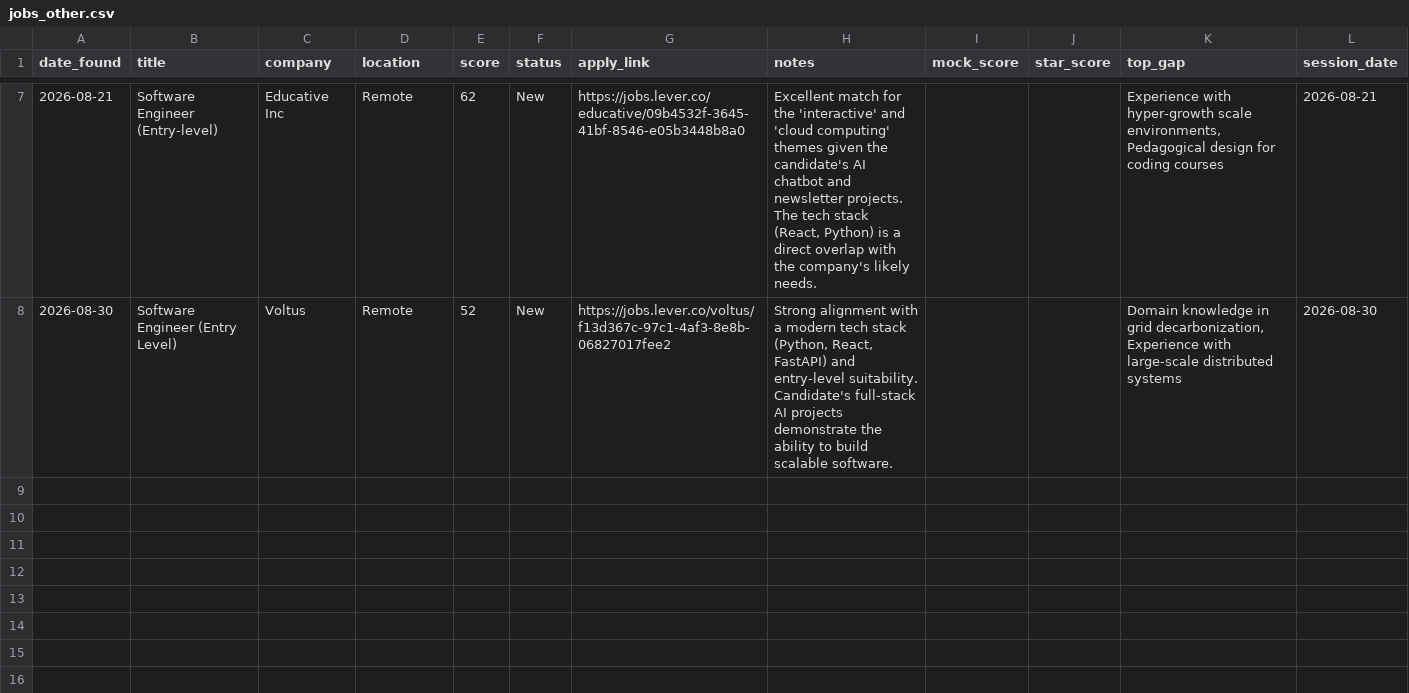
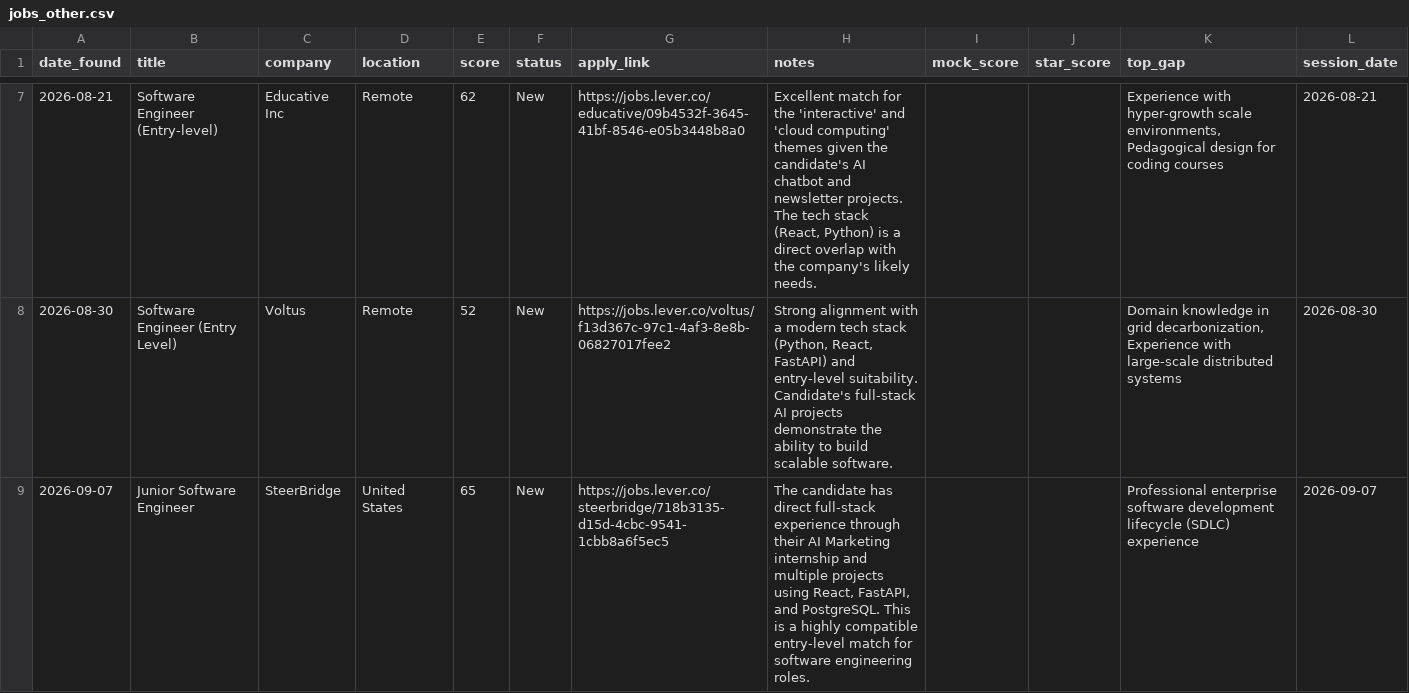
Before and after one commit to muraliikrishnant/EntryWay-AI, a CSV file: site/data/jobs_other.csv, drawn as a sheet; only a part is shown, gaps mark what is left out; the diff names each change by its address in the sheet, - before the commit and + after, or states it on an @@ line.

```diff
--- a/site/data/jobs_other.csv
+++ b/site/data/jobs_other.csv
+row 9: 2026-09-07 | Junior Software Engineer | SteerBridge | United States | 65 | New | https://jobs.lever.co/steerbridge/718b3135-d15d-4cbc-9541-1cbb8a6f5ec5 | The candidate has direct full-stack experience through their AI Marketing internship and multiple projects using React, FastAPI, and PostgreSQL. This is a highly compatible entry-level match for software engineering roles. |  |  | Professional enterprise software development lifecycle (SDLC) experience | 2026-09-07
```
Also changed, not shown: site/data/jobs_solution_engineering.csv.
